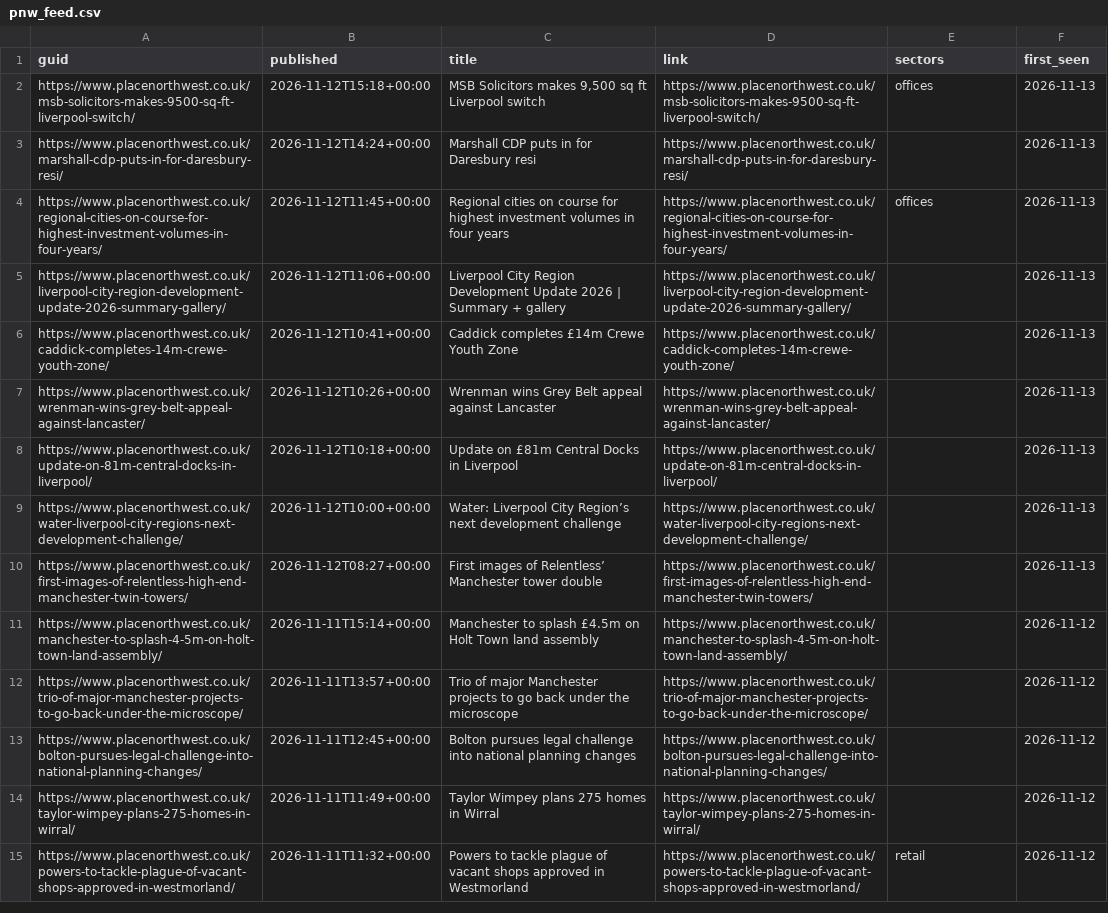
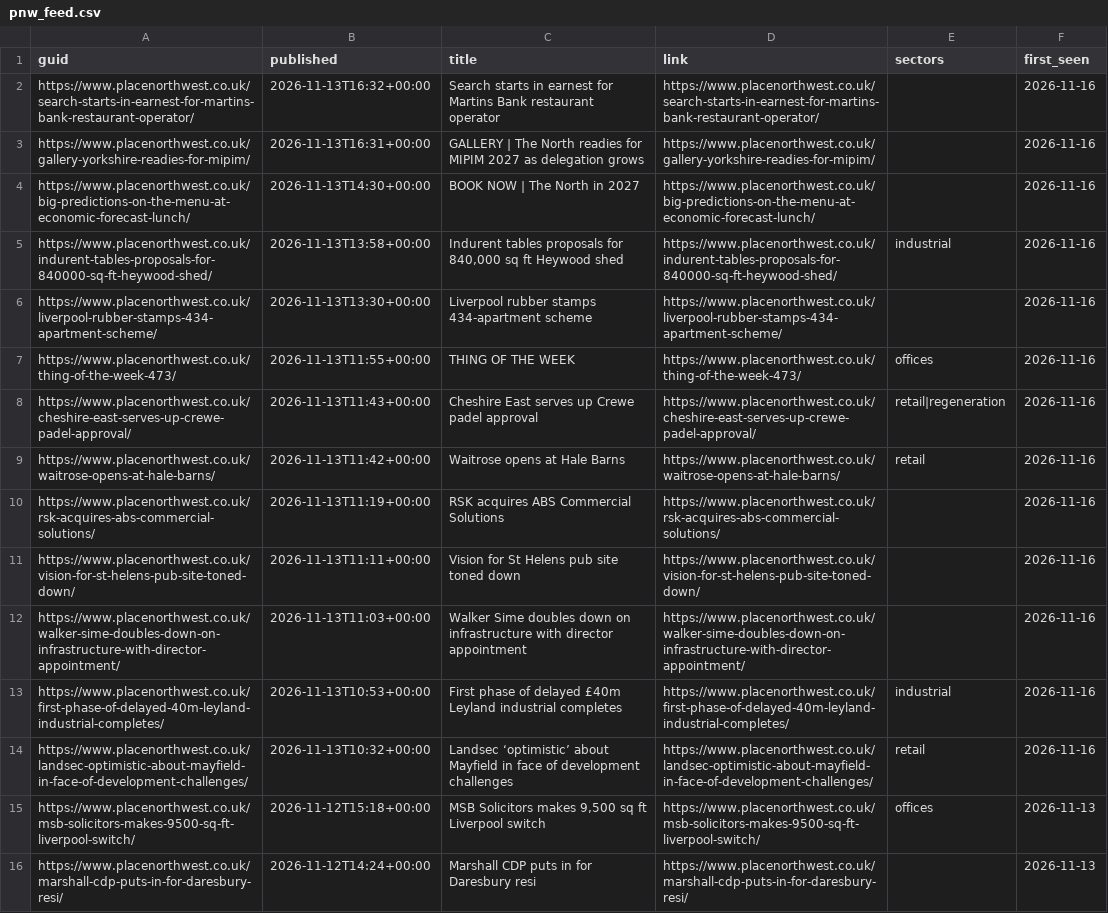
Before and after one commit to jtwlewis-cloud/northwest-industrial-tracker-1, a CSV file: data/pnw_feed.csv, drawn as a sheet; only a part is shown; the shorter side is filled out with more unchanged rows; the diff names each change by its address in the sheet, - before the commit and + after, or states it on an @@ line.

```diff
--- a/data/pnw_feed.csv
+++ b/data/pnw_feed.csv
+row 2: https://www.placenorthwest.co.uk/search-starts-in-earnest-for-martins-bank-restaurant-operator/ | 2026-11-13T16:32+00:00 | Search starts in earnest for Martins Bank restaurant operator | https://www.placenorthwest.co.uk/search-starts-in-earnest-for-martins-bank-restaurant-operator/ |  | 2026-11-16
+row 3: https://www.placenorthwest.co.uk/gallery-yorkshire-readies-for-mipim/ | 2026-11-13T16:31+00:00 | GALLERY | The North readies for MIPIM 2027 as delegation grows | https://www.placenorthwest.co.uk/gallery-yorkshire-readies-for-mipim/ |  | 2026-11-16
+row 4: https://www.placenorthwest.co.uk/big-predictions-on-the-menu-at-economic-forecast-lunch/ | 2026-11-13T14:30+00:00 | BOOK NOW | The North in 2027 | https://www.placenorthwest.co.uk/big-predictions-on-the-menu-at-economic-forecast-lunch/ |  | 2026-11-16
+row 5: https://www.placenorthwest.co.uk/indurent-tables-proposals-for-840000-sq-ft-heywood-shed/ | 2026-11-13T13:58+00:00 | Indurent tables proposals for 840,000 sq ft Heywood shed | https://www.placenorthwest.co.uk/indurent-tables-proposals-for-840000-sq-ft-heywood-shed/ | industrial | 2026-11-16
+row 6: https://www.placenorthwest.co.uk/liverpool-rubber-stamps-434-apartment-scheme/ | 2026-11-13T13:30+00:00 | Liverpool rubber stamps 434-apartment scheme | https://www.placenorthwest.co.uk/liverpool-rubber-stamps-434-apartment-scheme/ |  | 2026-11-16
+row 7: https://www.placenorthwest.co.uk/thing-of-the-week-473/ | 2026-11-13T11:55+00:00 | THING OF THE WEEK | https://www.placenorthwest.co.uk/thing-of-the-week-473/ | offices | 2026-11-16
+row 8: https://www.placenorthwest.co.uk/cheshire-east-serves-up-crewe-padel-approval/ | 2026-11-13T11:43+00:00 | Cheshire East serves up Crewe padel approval | https://www.placenorthwest.co.uk/cheshire-east-serves-up-crewe-padel-approval/ | retail|regeneration | 2026-11-16
+row 9: https://www.placenorthwest.co.uk/waitrose-opens-at-hale-barns/ | 2026-11-13T11:42+00:00 | Waitrose opens at Hale Barns | https://www.placenorthwest.co.uk/waitrose-opens-at-hale-barns/ | retail | 2026-11-16
+row 10: https://www.placenorthwest.co.uk/rsk-acquires-abs-commercial-solutions/ | 2026-11-13T11:19+00:00 | RSK acquires ABS Commercial Solutions | https://www.placenorthwest.co.uk/rsk-acquires-abs-commercial-solutions/ |  | 2026-11-16
+row 11: https://www.placenorthwest.co.uk/vision-for-st-helens-pub-site-toned-down/ | 2026-11-13T11:11+00:00 | Vision for St Helens pub site toned down | https://www.placenorthwest.co.uk/vision-for-st-helens-pub-site-toned-down/ |  | 2026-11-16
+row 12: https://www.placenorthwest.co.uk/walker-sime-doubles-down-on-infrastructure-with-director-appointment/ | 2026-11-13T11:03+00:00 | Walker Sime doubles down on infrastructure with director appointment | https://www.placenorthwest.co.uk/walker-sime-doubles-down-on-infrastructure-with-director-appointment/ |  | 2026-11-16
+row 13: https://www.placenorthwest.co.uk/first-phase-of-delayed-40m-leyland-industrial-completes/ | 2026-11-13T10:53+00:00 | First phase of delayed £40m Leyland industrial completes | https://www.placenorthwest.co.uk/first-phase-of-delayed-40m-leyland-industrial-completes/ | industrial | 2026-11-16
+row 14: https://www.placenorthwest.co.uk/landsec-optimistic-about-mayfield-in-face-of-development-challenges/ | 2026-11-13T10:32+00:00 | Landsec ‘optimistic’ about Mayfield in face of development challenges | https://www.placenorthwest.co.uk/landsec-optimistic-about-mayfield-in-face-of-development-challenges/ | retail | 2026-11-16
```
Also changed, not shown: data/manual_observations.csv, data/news_log.csv, 13 other files.
